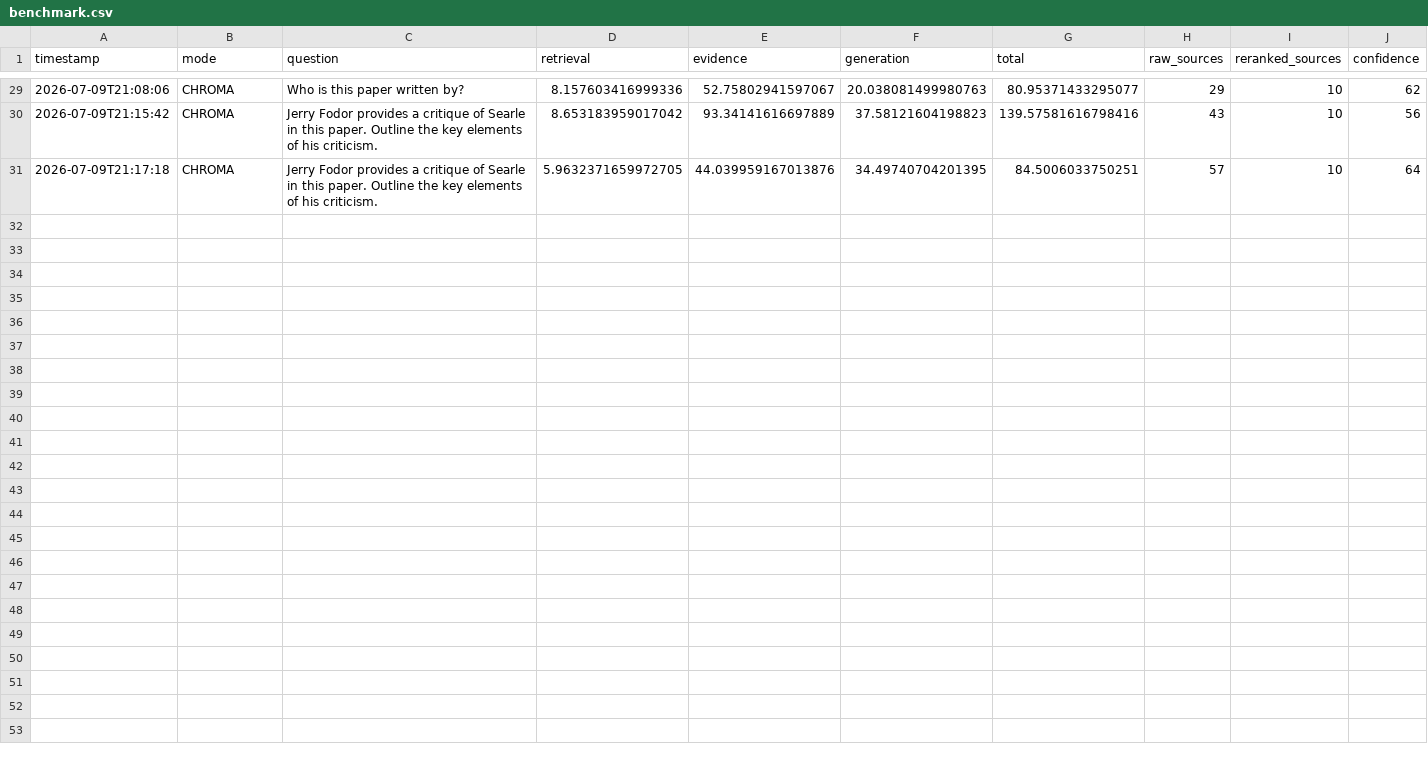
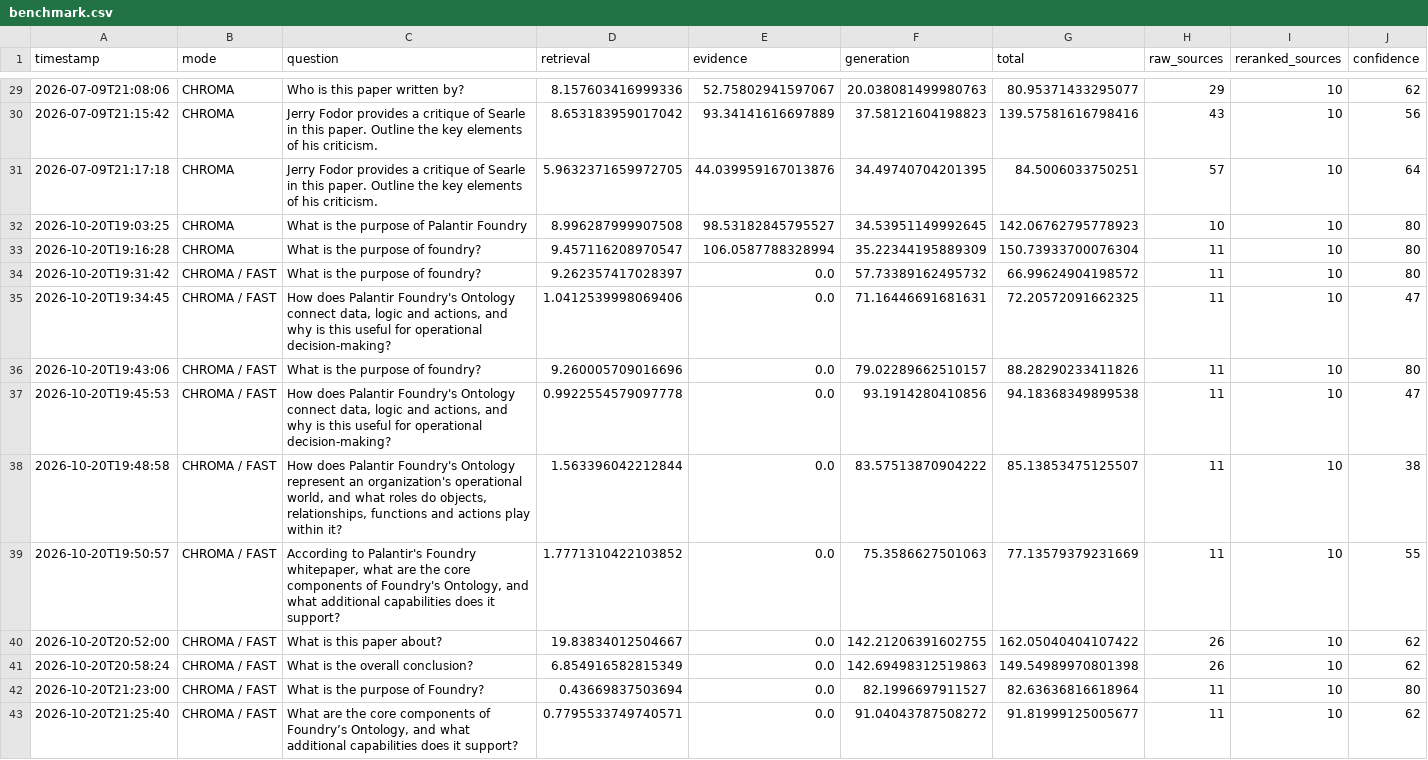
Before and after one commit to Brxckfuller/LLM-Research-Assistant, a CSV file: logs/benchmark.csv, drawn as a sheet; only a part is shown, gaps mark what is left out; the diff names each change by its address in the sheet, - before the commit and + after, or states it on an @@ line.

```diff
--- a/logs/benchmark.csv
+++ b/logs/benchmark.csv
+row 32: 2026-10-20T19:03:25 | CHROMA | What is the purpose of Palantir Foundry | 8.996287999907508 | 98.53182845795527 | 34.53951149992645 | 142.06762795778923 | 10 | 10 | 80
+row 33: 2026-10-20T19:16:28 | CHROMA | What is the purpose of foundry? | 9.457116208970547 | 106.0587788328994 | 35.22344195889309 | 150.73933700076304 | 11 | 10 | 80
+row 34: 2026-10-20T19:31:42 | CHROMA / FAST | What is the purpose of foundry? | 9.262357417028397 | 0.0 | 57.73389162495732 | 66.99624904198572 | 11 | 10 | 80
+row 35: 2026-10-20T19:34:45 | CHROMA / FAST | How does Palantir Foundry's Ontology connect data, logic and actions, and why is this useful for operational decision-making? | 1.0412539998069406 | 0.0 | 71.16446691681631 | 72.20572091662325 | 11 | 10 | 47
+row 36: 2026-10-20T19:43:06 | CHROMA / FAST | What is the purpose of foundry? | 9.260005709016696 | 0.0 | 79.02289662510157 | 88.28290233411826 | 11 | 10 | 80
+row 37: 2026-10-20T19:45:53 | CHROMA / FAST | How does Palantir Foundry's Ontology connect data, logic and actions, and why is this useful for operational decision-making? | 0.9922554579097778 | 0.0 | 93.1914280410856 | 94.18368349899538 | 11 | 10 | 47
+row 38: 2026-10-20T19:48:58 | CHROMA / FAST | How does Palantir Foundry's Ontology represent an organization's operational world, and what roles do objects, relationships, functions and actions play within it? | 1.563396042212844 | 0.0 | 83.57513870904222 | 85.13853475125507 | 11 | 10 | 38
+row 39: 2026-10-20T19:50:57 | CHROMA / FAST | According to Palantir's Foundry whitepaper, what are the core components of Foundry's Ontology, and what additional capabilities does it support? | 1.7771310422103852 | 0.0 | 75.3586627501063 | 77.13579379231669 | 11 | 10 | 55
+row 40: 2026-10-20T20:52:00 | CHROMA / FAST | What is this paper about? | 19.83834012504667 | 0.0 | 142.21206391602755 | 162.05040404107422 | 26 | 10 | 62
+row 41: 2026-10-20T20:58:24 | CHROMA / FAST | What is the overall conclusion? | 6.854916582815349 | 0.0 | 142.69498312519863 | 149.54989970801398 | 26 | 10 | 62
+row 42: 2026-10-20T21:23:00 | CHROMA / FAST | What is the purpose of Foundry? | 0.43669837503694 | 0.0 | 82.1996697911527 | 82.63636816618964 | 11 | 10 | 80
+row 43: 2026-10-20T21:25:40 | CHROMA / FAST | What are the core components of Foundry’s Ontology, and what additional capabilities does it support? | 0.7795533749740571 | 0.0 | 91.04043787508272 | 91.81999125005677 | 11 | 10 | 62
```
Also changed, not shown: 3 other files.
